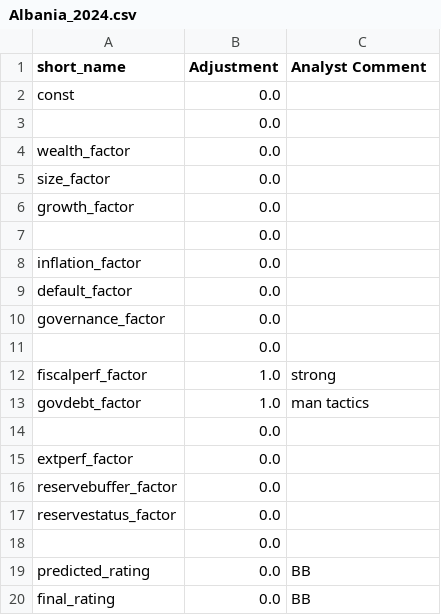
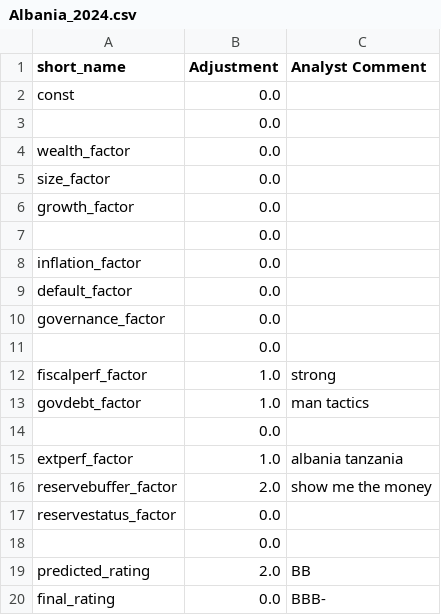
Before and after one commit to kaimin86/credit-rating-deploy, a CSV file: overrides/Albania_2024.csv, drawn as a sheet.

Commit message:
Save override for Albania 2024

```diff
--- a/overrides/Albania_2024.csv
+++ b/overrides/Albania_2024.csv
@@ -14,7 +14,7 @@ govdebt_factor,1.0,man tactics
 ,0.0,
-extperf_factor,0.0,
-reservebuffer_factor,0.0,
+extperf_factor,1.0,albania tanzania
+reservebuffer_factor,2.0,show me the money
 reservestatus_factor,0.0,
 ,0.0,
-predicted_rating,0.0,BB
-final_rating,0.0,BB
+predicted_rating,2.0,BB
+final_rating,0.0,BBB-
```
